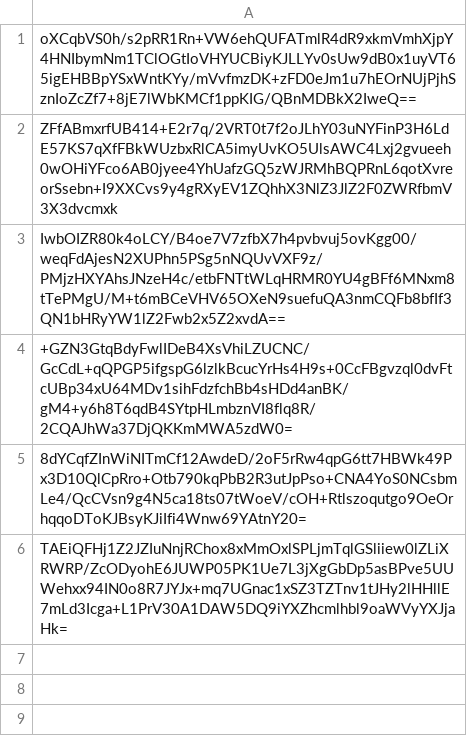
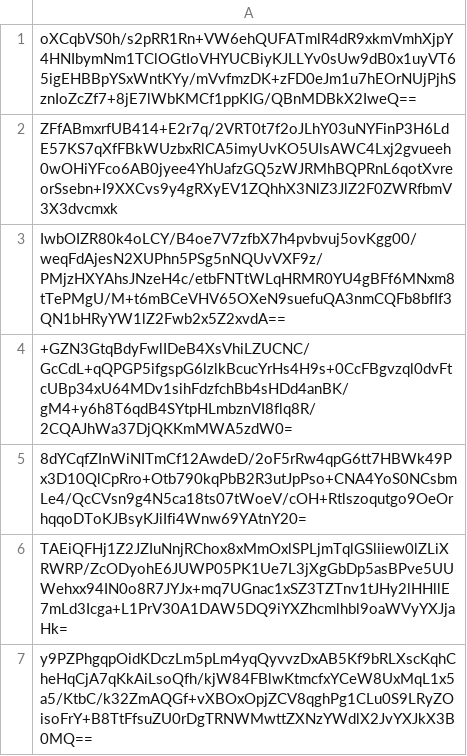
Before and after one commit to pwn2winctf/2018submissions, a CSV file: 1/dbd/b36569cd29dcca78123e02607471c08850ec7e1bc34e3a99e4ce75a89bca/submissions.csv, drawn as a sheet; the diff names each change by its address in the sheet, - before the commit and + after, or states it on an @@ line.

Commit message:
Proof: found flag for message_board_pt1

```diff
--- a/1/dbd/b36569cd29dcca78123e02607471c08850ec7e1bc34e3a99e4ce75a89bca/submissions.csv
+++ b/1/dbd/b36569cd29dcca78123e02607471c08850ec7e1bc34e3a99e4ce75a89bca/submissions.csv
+row 7: y9PZPhgqpOidKDczLm5pLm4yqQyvvzDxAB5Kf9bRLXscKqhCheHqCjA7qKkAiLsoQfh/kjW84FBlwKtmcfxYCeW8UxMqL1x5a5/KtbC/k32ZmAQGf+vXBOxOpjZCV8qghPg1CLu0S9LRyZOisoFrY+B8TtFfsuZU0rDgTRNWMwttZXNzYWdlX2JvYXJkX3B0MQ==
```
